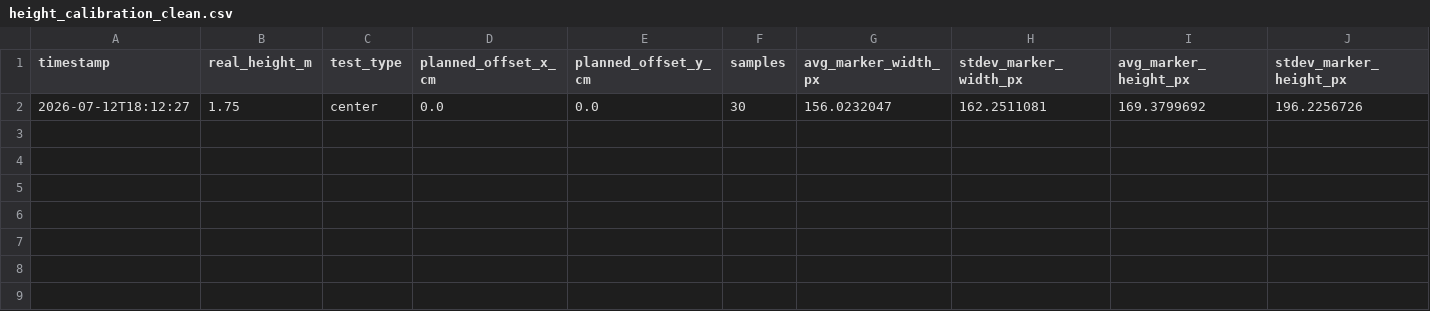
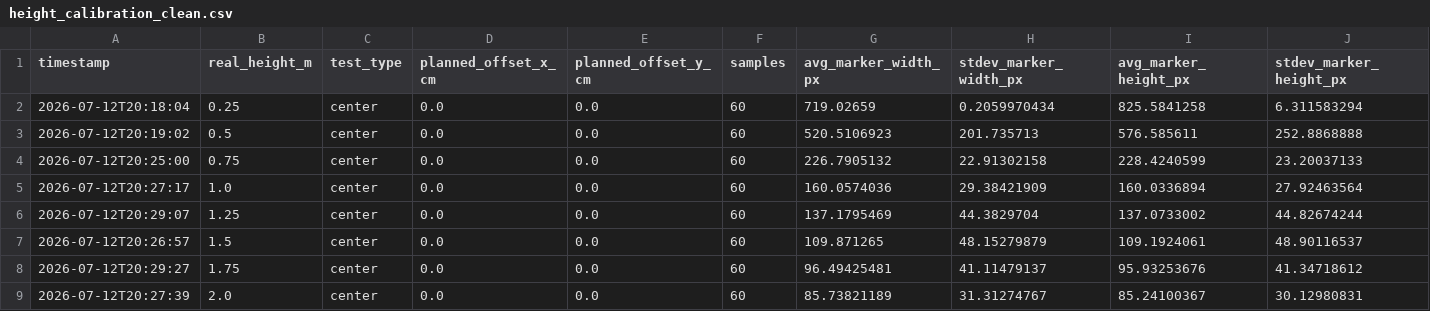
Before and after one commit to teenagepanda/drone-health-monitor, a CSV file: reports/height_calibration_clean.csv, drawn as a sheet; only a part is shown; removed rows and columns are numbered as before the commit, all else as after; rows hold the shown columns only; the diff names each change by its address in the sheet, - before the commit and + after, or states it on an @@ line.

Commit message:
Add final height calibration dataset

```diff
--- a/reports/height_calibration_clean.csv
+++ b/reports/height_calibration_clean.csv
-row 2: 2026-07-12T18:12:27 | 1.75 | center | 0.0 | 0.0 | 30 | 156.0232047 | 162.2511081 | 169.3799692 | 196.2256726
+row 2: 2026-07-12T20:18:04 | 0.25 | center | 0.0 | 0.0 | 60 | 719.02659 | 0.2059970434 | 825.5841258 | 6.311583294
+row 3: 2026-07-12T20:19:02 | 0.5 | center | 0.0 | 0.0 | 60 | 520.5106923 | 201.735713 | 576.585611 | 252.8868888
+row 4: 2026-07-12T20:25:00 | 0.75 | center | 0.0 | 0.0 | 60 | 226.7905132 | 22.91302158 | 228.4240599 | 23.20037133
+row 5: 2026-07-12T20:27:17 | 1.0 | center | 0.0 | 0.0 | 60 | 160.0574036 | 29.38421909 | 160.0336894 | 27.92463564
+row 6: 2026-07-12T20:29:07 | 1.25 | center | 0.0 | 0.0 | 60 | 137.1795469 | 44.3829704 | 137.0733002 | 44.82674244
+row 7: 2026-07-12T20:26:57 | 1.5 | center | 0.0 | 0.0 | 60 | 109.871265 | 48.15279879 | 109.1924061 | 48.90116537
+row 8: 2026-07-12T20:29:27 | 1.75 | center | 0.0 | 0.0 | 60 | 96.49425481 | 41.11479137 | 95.93253676 | 41.34718612
+row 9: 2026-07-12T20:27:39 | 2.0 | center | 0.0 | 0.0 | 60 | 85.73821189 | 31.31274767 | 85.24100367 | 30.12980831
```
Also changed, not shown: 1 other file.
